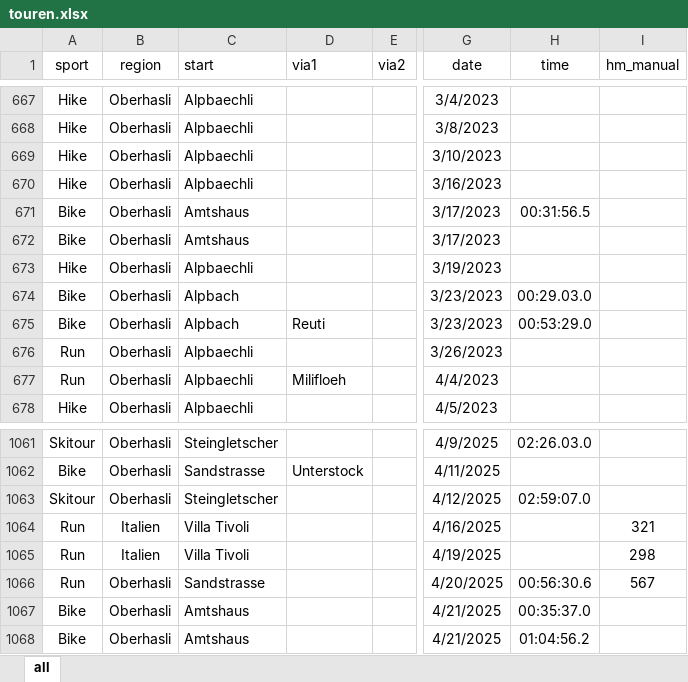
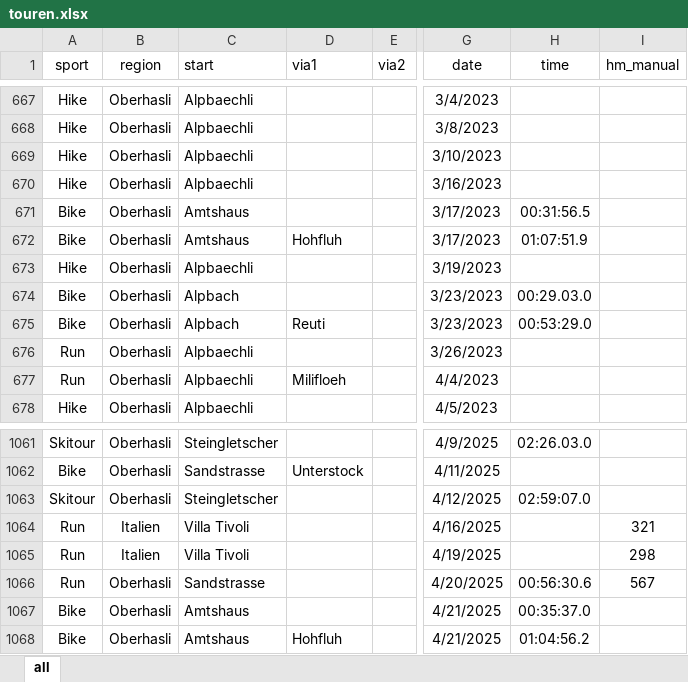
Before and after one commit to rufi77/sport, an Excel workbook: data/touren.xlsx, sheet all, drawn as a sheet; only a part is shown, gaps mark what is left out; values as stored, in another font and other column widths than the file's, no borders; conditional formats not drawn; the diff names each change by its address in the sheet, - before the commit and + after, or states it on an @@ line.

```diff
--- a/data/touren.xlsx (sheet all)
+++ b/data/touren.xlsx (sheet all)
-D672 (via1): (empty)
+D672 (via1): Hohfluh
-H672 (time): (empty)
+H672 (time): 01:07:51.9
-D1068 (via1): (empty)
+D1068 (via1): Hohfluh
```
Also changed, not shown: 2 other files.
